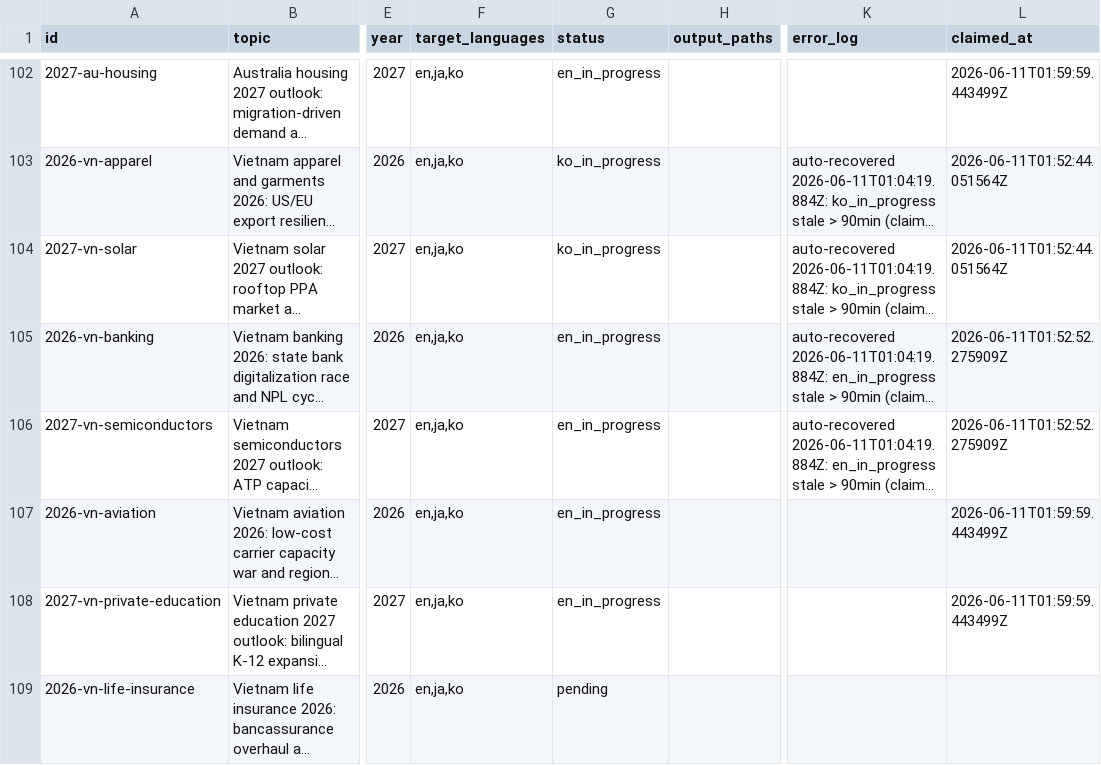
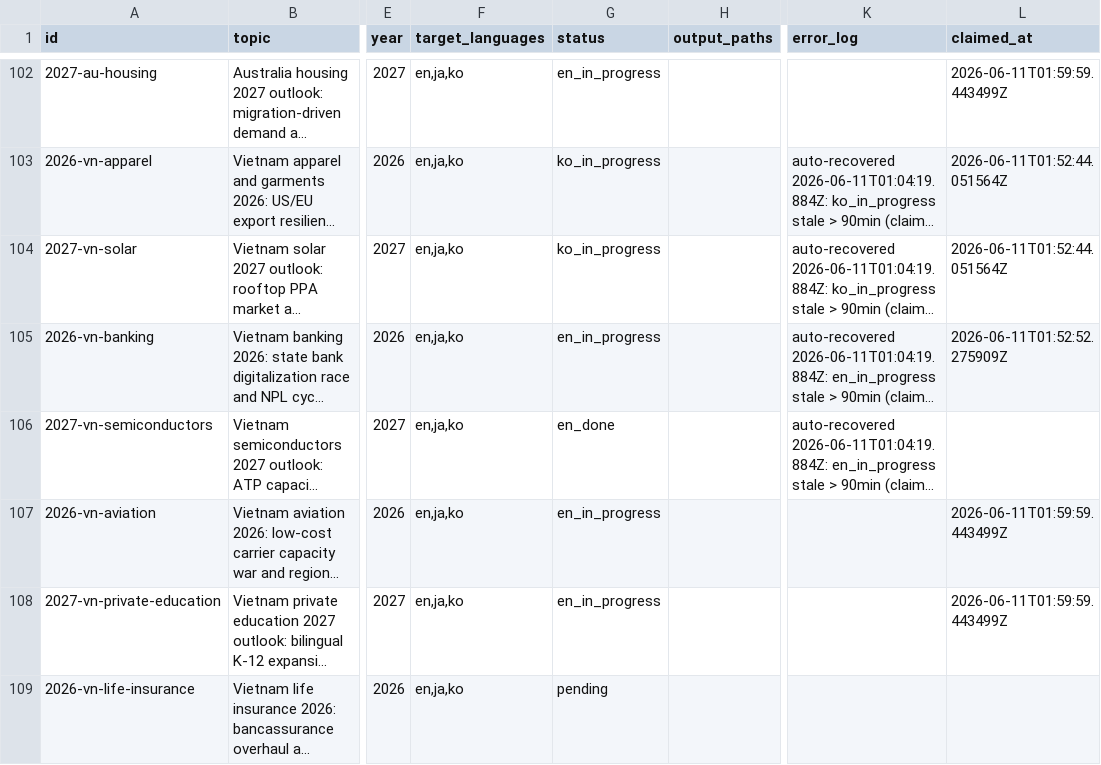
Before and after one commit to henryvn2004-arch/kira-research, a CSV file: data/report_queue.csv, drawn as a sheet; only a part is shown, gaps mark what is left out; long unchanged cells end in …; the diff names each change by its address in the sheet, - before the commit and + after, or states it on an @@ line.

Commit message:
batch: EN done for 2027-vn-semiconductors

```diff
--- a/data/report_queue.csv
+++ b/data/report_queue.csv
-G106 (status): en_in_progress
+G106 (status): en_done
-L106 (claimed_at): 2026-06-11T01:52:52.275909Z
+L106 (claimed_at): (empty)
```
Also changed, not shown: 1 other file.
